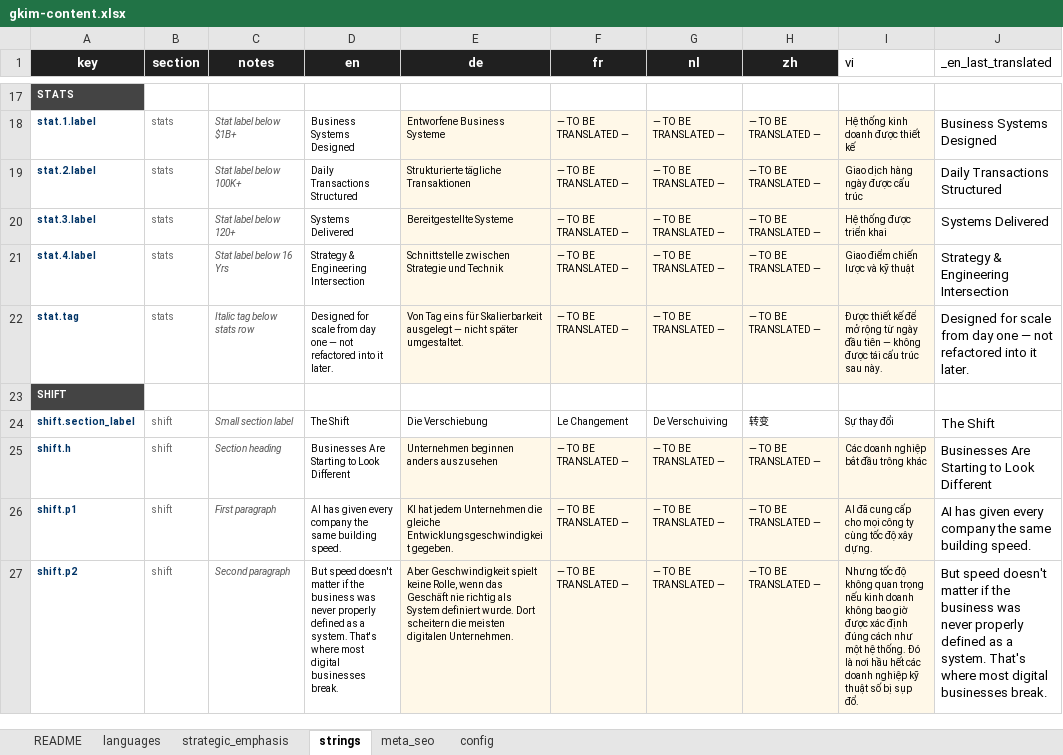
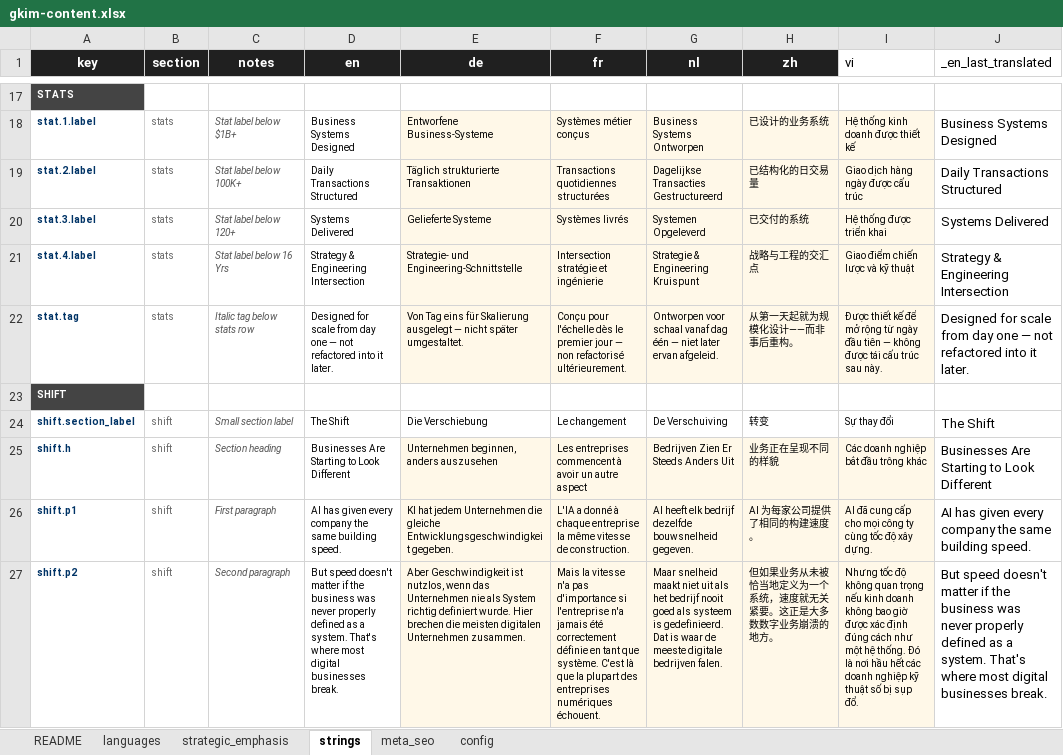
Before and after one commit to GKIM-DIGITAL-LTD/gkim-website, an Excel workbook: gkim-content.xlsx, sheet strings, drawn as a sheet; only a part is shown, gaps mark what is left out; values as stored, in another font and other column widths than the file's, no borders; the diff covers the shown part only; the diff names each change by its address in the sheet, - before the commit and + after, or states it on an @@ line.

```diff
--- a/gkim-content.xlsx (sheet strings)
+++ b/gkim-content.xlsx (sheet strings)
-E18 (de): Entworfene Business Systeme
+E18 (de): Entworfene Business-Systeme
-F18 (fr): — TO BE TRANSLATED —
+F18 (fr): Systèmes métier conçus
-G18 (nl): — TO BE TRANSLATED —
+G18 (nl): Business Systems Ontworpen
-H18 (zh): — TO BE TRANSLATED —
+H18 (zh): 已设计的业务系统
-E19 (de): Strukturierte tägliche Transaktionen
+E19 (de): Täglich strukturierte Transaktionen
-F19 (fr): — TO BE TRANSLATED —
+F19 (fr): Transactions quotidiennes structurées
-G19 (nl): — TO BE TRANSLATED —
+G19 (nl): Dagelijkse Transacties Gestructureerd
-H19 (zh): — TO BE TRANSLATED —
+H19 (zh): 已结构化的日交易量
-E20 (de): Bereitgestellte Systeme
+E20 (de): Gelieferte Systeme
-F20 (fr): — TO BE TRANSLATED —
+F20 (fr): Systèmes livrés
-G20 (nl): — TO BE TRANSLATED —
+G20 (nl): Systemen Opgeleverd
-H20 (zh): — TO BE TRANSLATED —
+H20 (zh): 已交付的系统
-E21 (de): Schnittstelle zwischen Strategie und Technik
+E21 (de): Strategie- und Engineering-Schnittstelle
-F21 (fr): — TO BE TRANSLATED —
+F21 (fr): Intersection stratégie et ingénierie
-G21 (nl): — TO BE TRANSLATED —
+G21 (nl): Strategie & Engineering Kruispunt
-H21 (zh): — TO BE TRANSLATED —
+H21 (zh): 战略与工程的交汇点
-E22 (de): …eins für Skalierbarkeit ausgelegt —…
+E22 (de): …eins für Skalierung ausgelegt —…
-F22 (fr): — TO BE TRANSLATED —
+F22 (fr): Conçu pour l'échelle dès le premier jour — non refactorisé ultérieurement.
-G22 (nl): — TO BE TRANSLATED —
+G22 (nl): Ontworpen voor schaal vanaf dag één — niet later ervan afgeleid.
-H22 (zh): — TO BE TRANSLATED —
+H22 (zh): 从第一天起就为规模化设计——而非事后重构。
-F24 (fr): Le Changement
+F24 (fr): Le changement
-E25 (de): Unternehmen beginnen anders auszusehen
+E25 (de): Unternehmen beginnen, anders auszusehen
-F25 (fr): — TO BE TRANSLATED —
+F25 (fr): Les entreprises commencent à avoir un autre aspect
-G25 (nl): — TO BE TRANSLATED —
+G25 (nl): Bedrijven Zien Er Steeds Anders Uit
-H25 (zh): — TO BE TRANSLATED —
+H25 (zh): 业务正在呈现不同的样貌
-F26 (fr): — TO BE TRANSLATED —
+F26 (fr): L'IA a donné à chaque entreprise la même vitesse de construction.
-G26 (nl): — TO BE TRANSLATED —
+G26 (nl): AI heeft elk bedrijf dezelfde bouwsnelheid gegeven.
-H26 (zh): — TO BE TRANSLATED —
+H26 (zh): AI 为每家公司提供了相同的构建速度。
-E27 (de): Aber Geschwindigkeit spielt keine Rolle, wenn das Geschäft nie richtig als System definiert wurde. Dort scheitern die meisten digitalen Unternehmen.
+E27 (de): Aber Geschwindigkeit ist nutzlos, wenn das Unternehmen nie als System richtig definiert wurde. Hier brechen die meisten digitalen Unternehmen zusammen.
-F27 (fr): — TO BE TRANSLATED —
+F27 (fr): Mais la vitesse n'a pas d'importance si l'entreprise n'a jamais été correctement définie en tant que système. C'est là que la plupart des entreprises numériques échouent.
-G27 (nl): — TO BE TRANSLATED —
+G27 (nl): Maar snelheid maakt niet uit als het bedrijf nooit goed als systeem is gedefinieerd. Dat is waar de meeste digitale bedrijven falen.
-H27 (zh): — TO BE TRANSLATED —
+H27 (zh): 但如果业务从未被恰当地定义为一个系统，速度就无关紧要。这正是大多数数字业务崩溃的地方。
```
Also changed, not shown: 376 edited cells elsewhere in this sheet, sheet languages, 6 other files.
